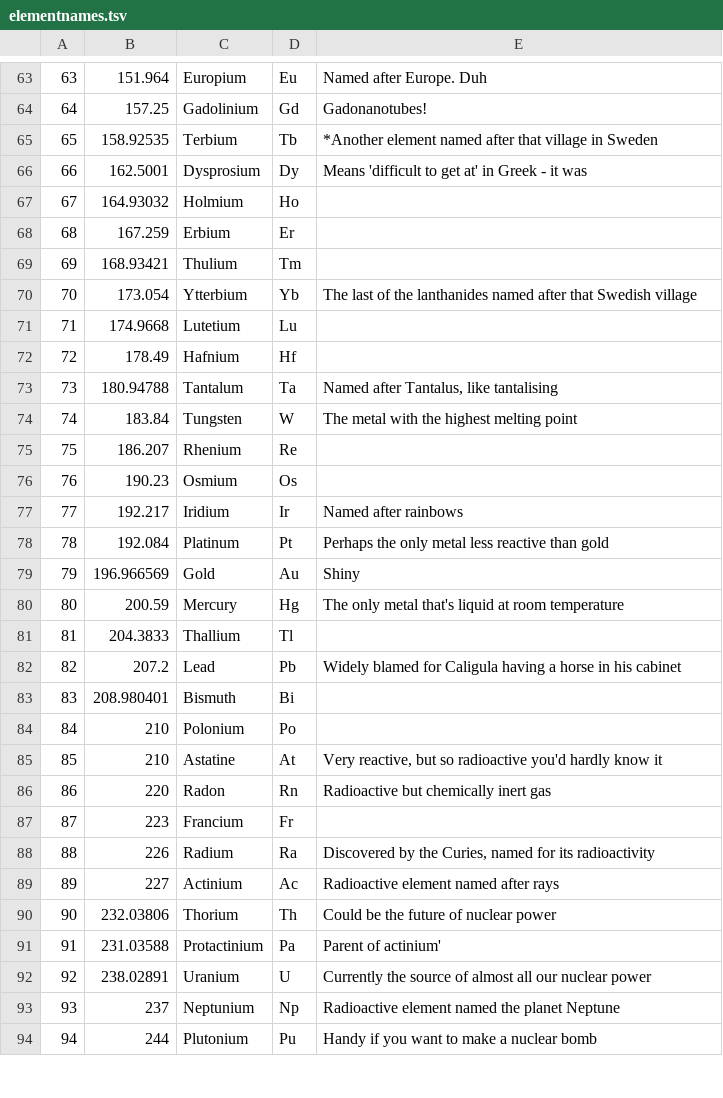
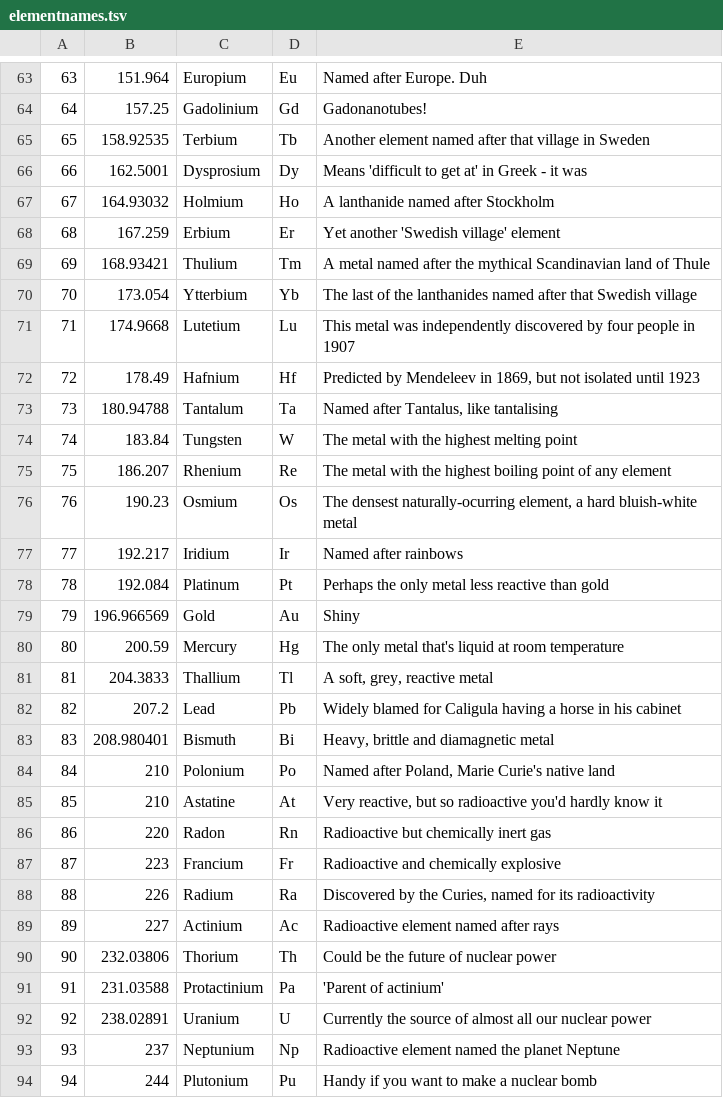
Before and after one commit to oolong/Atomic-Arcade, a TSV file: data/elementnames.tsv, drawn as a sheet; only a part is shown, gaps mark what is left out; the diff covers the shown part only.

Commit message:
Now with snippets of info for every element.

```diff
--- a/data/elementnames.tsv
+++ b/data/elementnames.tsv
@@ -64,14 +64,14 @@
 64	157.25	Gadolinium	Gd	Gadonanotubes!
-65	158.92535	Terbium	Tb	*Another element named after that village in Sweden
+65	158.92535	Terbium	Tb	Another element named after that village in Sweden
 66	162.5001	Dysprosium	Dy	Means 'difficult to get at' in Greek - it was
-67	164.93032	Holmium	Ho	
-68	167.259	Erbium	Er	
-69	168.93421	Thulium	Tm	
+67	164.93032	Holmium	Ho	A lanthanide named after Stockholm
+68	167.259	Erbium	Er	Yet another 'Swedish village' element
+69	168.93421	Thulium	Tm	A metal named after the mythical Scandinavian land of Thule
 70	173.054	Ytterbium	Yb	The last of the lanthanides named after that Swedish village
-71	174.9668	Lutetium	Lu	
-72	178.49	Hafnium	Hf	
+71	174.9668	Lutetium	Lu	This metal was independently discovered by four people in 1907
+72	178.49	Hafnium	Hf	Predicted by Mendeleev in 1869, but not isolated until 1923
 73	180.94788	Tantalum	Ta	Named after Tantalus, like tantalising
 74	183.84	Tungsten	W	The metal with the highest melting point
-75	186.207	Rhenium	Re	
-76	190.23	Osmium	Os	
+75	186.207	Rhenium	Re	The metal with the highest boiling point of any element
+76	190.23	Osmium	Os	The densest naturally-ocurring element, a hard bluish-white metal
 77	192.217	Iridium	Ir	Named after rainbows
@@ -80,9 +80,9 @@
 80	200.59	Mercury	Hg	The only metal that's liquid at room temperature
-81	204.3833	Thallium	Tl	
+81	204.3833	Thallium	Tl	A soft, grey, reactive metal
 82	207.2	Lead	Pb	Widely blamed for Caligula having a horse in his cabinet
-83	208.980401	Bismuth	Bi	
-84	210	Polonium	Po	
+83	208.980401	Bismuth	Bi	Heavy, brittle and diamagnetic metal
+84	210	Polonium	Po	Named after Poland, Marie Curie's native land
 85	210	Astatine	At	Very reactive, but so radioactive you'd hardly know it
 86	220	Radon	Rn	Radioactive but chemically inert gas
-87	223	Francium	Fr	
+87	223	Francium	Fr	Radioactive and chemically explosive
 88	226	Radium	Ra	Discovered by the Curies, named for its radioactivity
@@ -90,3 +90,3 @@
 90	232.03806	Thorium	Th	Could be the future of nuclear power
-91	231.03588	Protactinium	Pa	Parent of actinium'
+91	231.03588	Protactinium	Pa	'Parent of actinium'
 92	238.02891	Uranium	U	Currently the source of almost all our nuclear power
```
Also changed, not shown: 27 edited cells elsewhere in this file, 2 other files.
